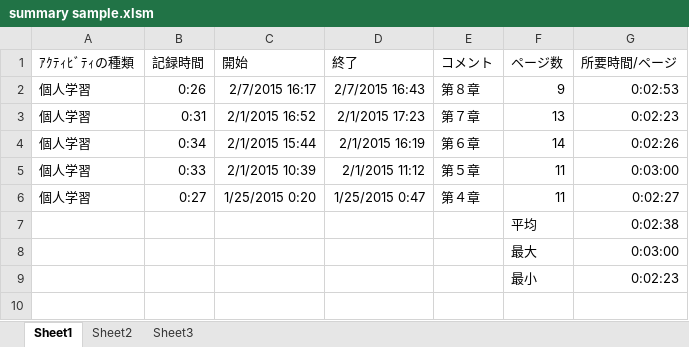
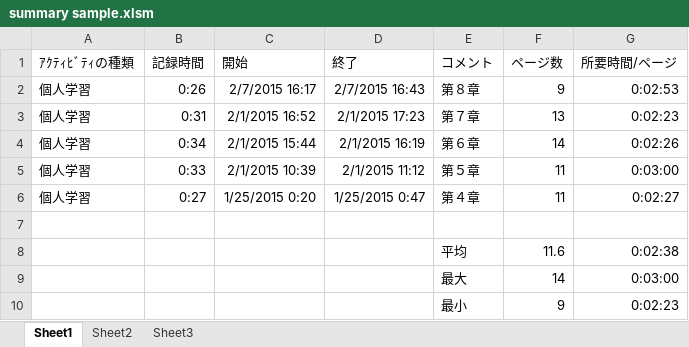
Before and after one commit to fightpm/tools, an Excel workbook: summary sample.xlsm, sheet Sheet1, drawn as a sheet; values as stored, in another font and other column widths than the file's, no borders; removed rows and columns are numbered as before the commit, all else as after; the diff names each change by its address in the sheet, - before the commit and + after, or states it on an @@ line.

Commit message:
変更

```diff
--- a/summary sample.xlsm (sheet Sheet1)
+++ b/summary sample.xlsm (sheet Sheet1)
-row 7:  |  |  |  |  | 平均 | 0:02:38
+row 7: (empty)
-row 8:  |  |  |  |  | 最大 | 0:03:00
-row 9:  |  |  |  |  | 最小 | 0:02:23
+row 8:  |  |  |  | 平均 | 11.6 | 0:02:38
+row 9:  |  |  |  | 最大 | 14 | 0:03:00
+row 10:  |  |  |  | 最小 | 9 | 0:02:23
```
